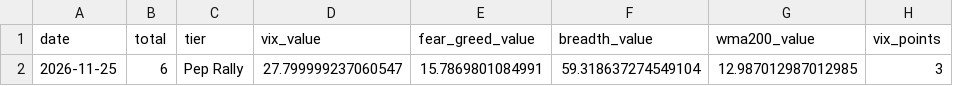
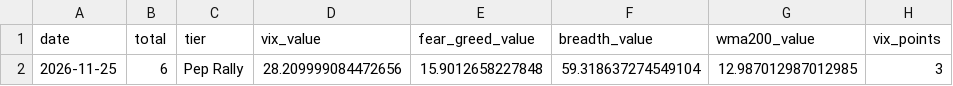
Before and after one commit to will-england/pep-cap-indicator, a CSV file: data/history.csv, drawn as a sheet; only a part is shown; the diff names each change by its address in the sheet, - before the commit and + after, or states it on an @@ line.

```diff
--- a/data/history.csv
+++ b/data/history.csv
-D2 (vix_value): 27.799999237060547
+D2 (vix_value): 28.209999084472656
-E2 (fear_greed_value): 15.7869801084991
+E2 (fear_greed_value): 15.9012658227848
```
Also changed, not shown: 3 other files.
